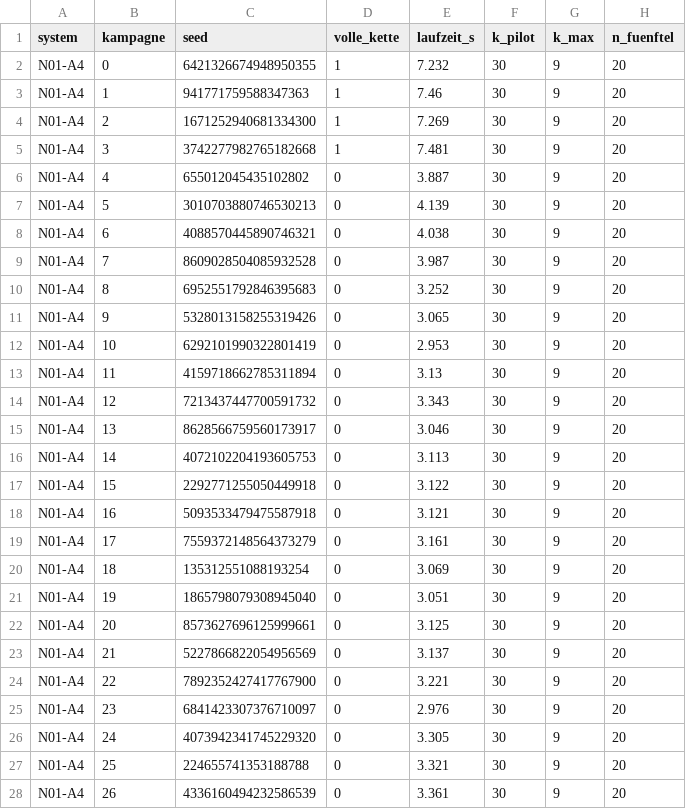
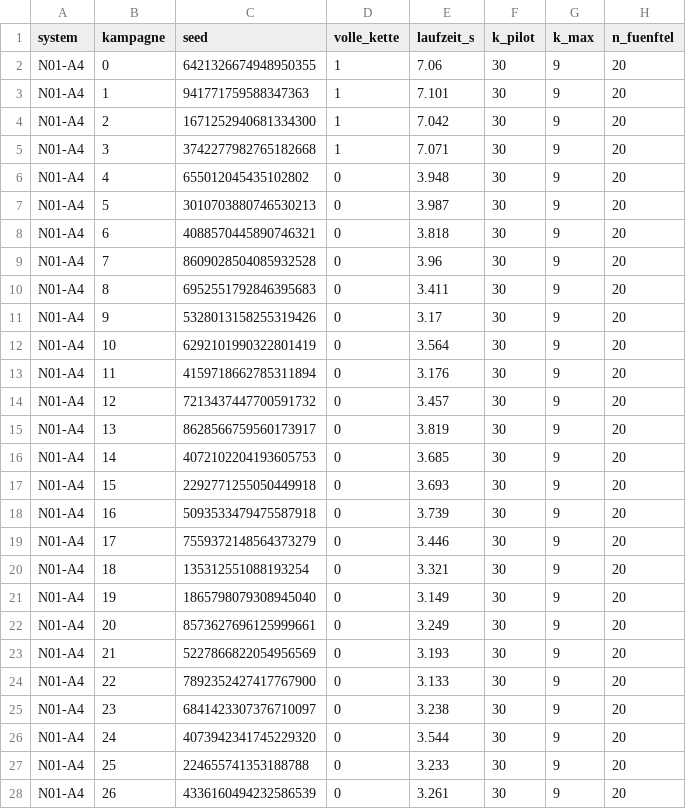
Before and after one commit to matthias-frueh/phase-controlled-multi-mass-systems, a CSV file: docs/e3b_g4_diagnose_2026-10-17/g4_kampagnen.csv, drawn as a sheet; only a part is shown; the diff covers the shown part only; the diff names each change by its address in the sheet, - before the commit and + after, or states it on an @@ line.

```diff
--- a/docs/e3b_g4_diagnose_2026-10-17/g4_kampagnen.csv
+++ b/docs/e3b_g4_diagnose_2026-10-17/g4_kampagnen.csv
-E2 (laufzeit_s): 7.232
+E2 (laufzeit_s): 7.06
-E3 (laufzeit_s): 7.46
+E3 (laufzeit_s): 7.101
-E4 (laufzeit_s): 7.269
+E4 (laufzeit_s): 7.042
-E5 (laufzeit_s): 7.481
+E5 (laufzeit_s): 7.071
-E6 (laufzeit_s): 3.887
+E6 (laufzeit_s): 3.948
-E7 (laufzeit_s): 4.139
+E7 (laufzeit_s): 3.987
-E8 (laufzeit_s): 4.038
+E8 (laufzeit_s): 3.818
-E9 (laufzeit_s): 3.987
+E9 (laufzeit_s): 3.96
-E10 (laufzeit_s): 3.252
+E10 (laufzeit_s): 3.411
-E11 (laufzeit_s): 3.065
+E11 (laufzeit_s): 3.17
-E12 (laufzeit_s): 2.953
+E12 (laufzeit_s): 3.564
-E13 (laufzeit_s): 3.13
+E13 (laufzeit_s): 3.176
-E14 (laufzeit_s): 3.343
+E14 (laufzeit_s): 3.457
-E15 (laufzeit_s): 3.046
+E15 (laufzeit_s): 3.819
-E16 (laufzeit_s): 3.113
+E16 (laufzeit_s): 3.685
-E17 (laufzeit_s): 3.122
+E17 (laufzeit_s): 3.693
-E18 (laufzeit_s): 3.121
+E18 (laufzeit_s): 3.739
-E19 (laufzeit_s): 3.161
+E19 (laufzeit_s): 3.446
-E20 (laufzeit_s): 3.069
+E20 (laufzeit_s): 3.321
-E21 (laufzeit_s): 3.051
+E21 (laufzeit_s): 3.149
-E22 (laufzeit_s): 3.125
+E22 (laufzeit_s): 3.249
-E23 (laufzeit_s): 3.137
+E23 (laufzeit_s): 3.193
-E24 (laufzeit_s): 3.221
+E24 (laufzeit_s): 3.133
-E25 (laufzeit_s): 2.976
+E25 (laufzeit_s): 3.238
-E26 (laufzeit_s): 3.305
+E26 (laufzeit_s): 3.544
-E27 (laufzeit_s): 3.321
+E27 (laufzeit_s): 3.233
-E28 (laufzeit_s): 3.361
+E28 (laufzeit_s): 3.261
```
Also changed, not shown: 93 edited cells elsewhere in this file, 6 other files.
